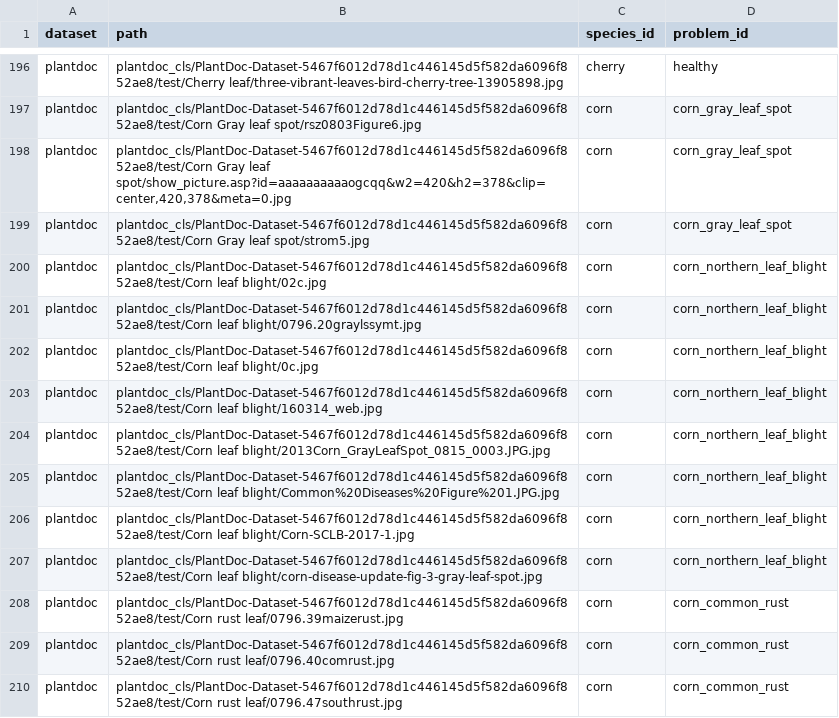
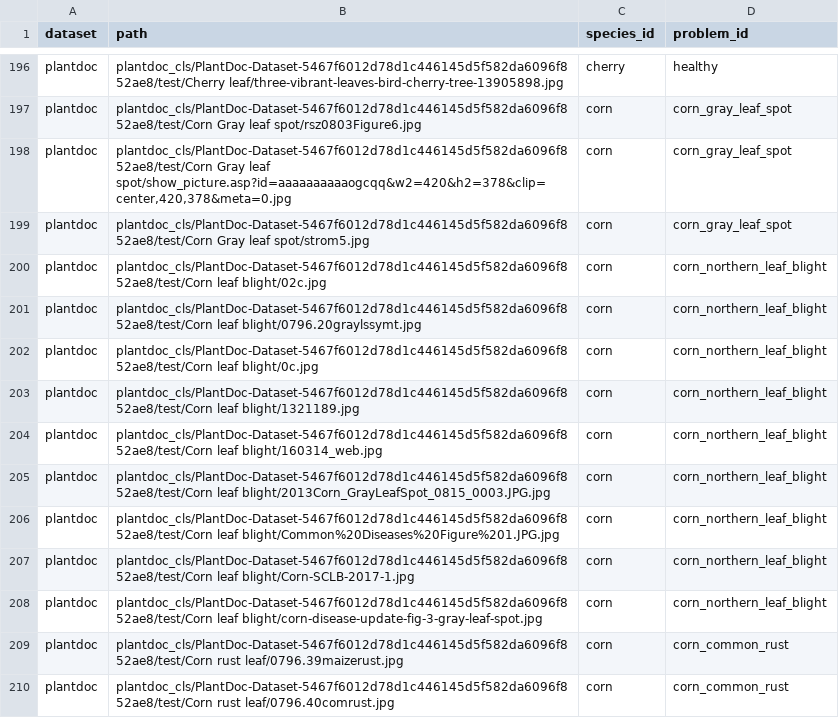
Before and after one commit to aacruzgon/GreenLens, a TSV file: ml/training/data/splits/test.tsv, drawn as a sheet; only a part is shown, gaps mark what is left out; the shorter side is filled out with more unchanged rows.

```diff
--- a/ml/training/data/splits/test.tsv
+++ b/ml/training/data/splits/test.tsv
@@ -202,2 +202,3 @@ plantdoc	plantdoc_cls/PlantDoc-Dataset-5467f6012d78d1c446145d5f582da6096f852ae8/
 plantdoc	plantdoc_cls/PlantDoc-Dataset-5467f6012d78d1c446145d5f582da6096f852ae8/test/Corn leaf blight/0c.jpg	corn	corn_northern_leaf_blight
+plantdoc	plantdoc_cls/PlantDoc-Dataset-5467f6012d78d1c446145d5f582da6096f852ae8/test/Corn leaf blight/1321189.jpg	corn	corn_northern_leaf_blight
 plantdoc	plantdoc_cls/PlantDoc-Dataset-5467f6012d78d1c446145d5f582da6096f852ae8/test/Corn leaf blight/160314_web.jpg	corn	corn_northern_leaf_blight
```
Also changed, not shown: 4 other files.
